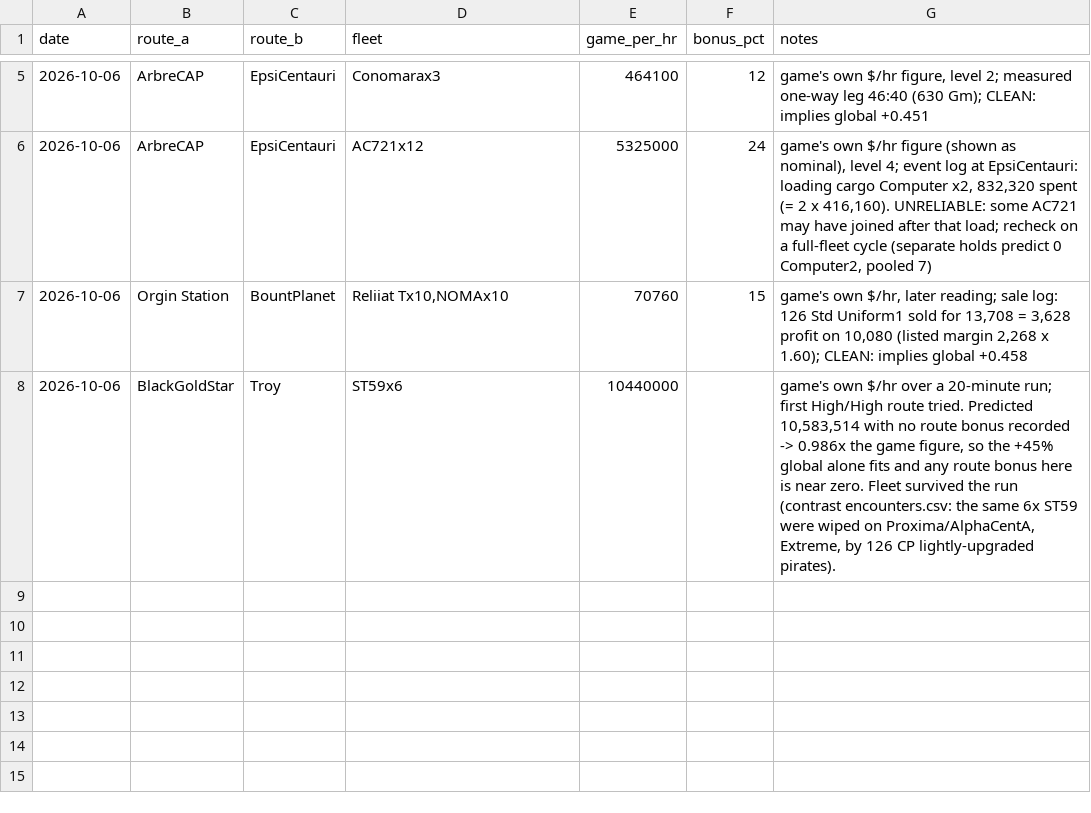
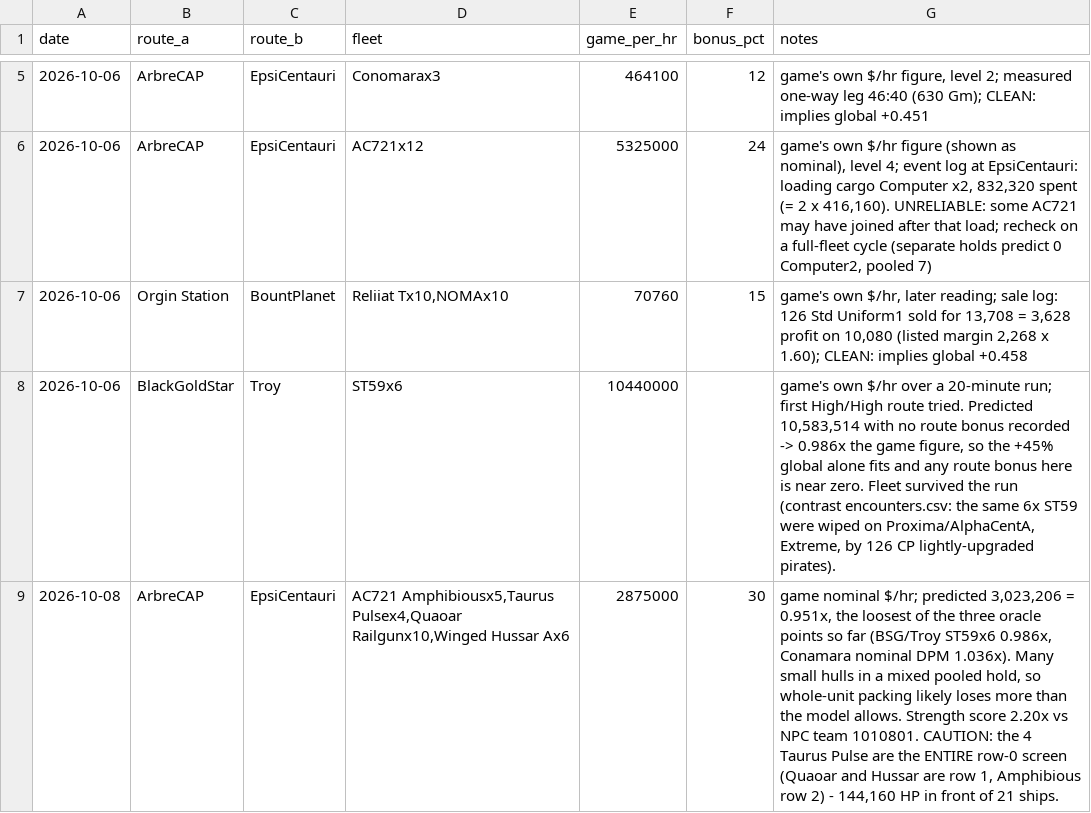
Before and after one commit to chrisaacson69/sci-fi-trading-voyage, a CSV file: data/oracle.csv, drawn as a sheet; only a part is shown, gaps mark what is left out; the diff names each change by its address in the sheet, - before the commit and + after, or states it on an @@ line.

```diff
--- a/data/oracle.csv
+++ b/data/oracle.csv
+row 9: 2026-10-08 | ArbreCAP | EpsiCentauri | AC721 Amphibiousx5,Taurus Pulsex4,Quaoar Railgunx10,Winged Hussar Ax6 | 2875000 | 30 | game nominal $/hr; predicted 3,023,206 = 0.951x, the loosest of the three oracle points so far (BSG/Troy ST59x6 0.986x, Conamara nominal DPM 1.036x). Many small hulls in a mixed pooled hold, so whole-unit packing likely loses more than the model allows. Strength score 2.20x vs NPC team 1010801. CAUTION: the 4 Taurus Pulse are the ENTIRE row-0 screen (Quaoar and Hussar are row 1, Amphibious row 2) - 144,160 HP in front of 21 ships.
```
